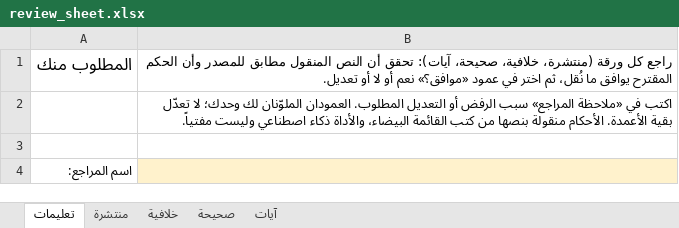
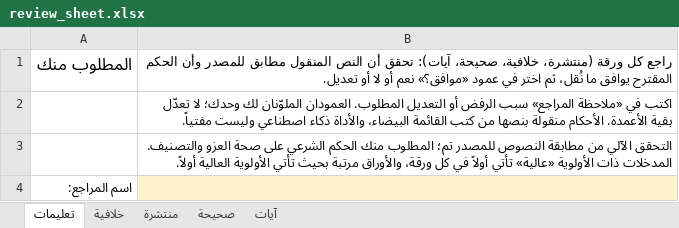
Before and after one commit to 7ussienk/tathabbat, an Excel workbook: review/review_sheet.xlsx, sheet تعليمات, drawn as a sheet; values as stored, in another font and other column widths than the file's, no borders; the diff names each change by its address in the sheet, - before the commit and + after, or states it on an @@ line.

```diff
--- a/review/review_sheet.xlsx (sheet تعليمات)
+++ b/review/review_sheet.xlsx (sheet تعليمات)
@@ sheet tab order changed: تعليمات | خلافية | منتشرة | صحيحة | آيات @@
-B3: (empty)
+B3: التحقق الآلي من مطابقة النصوص للمصدر تم؛ المطلوب منك الحكم الشرعي على صحة العزو والتصنيف. المدخلات ذات الأولوية «عالية» تأتي أولاً في كل ورقة، والأوراق مرتبة بحيث تأتي الأولوية العالية أولاً.
```
Also changed, not shown: sheet منتشرة, sheet خلافية, sheet صحيحة, sheet آيات, 8 other files.
